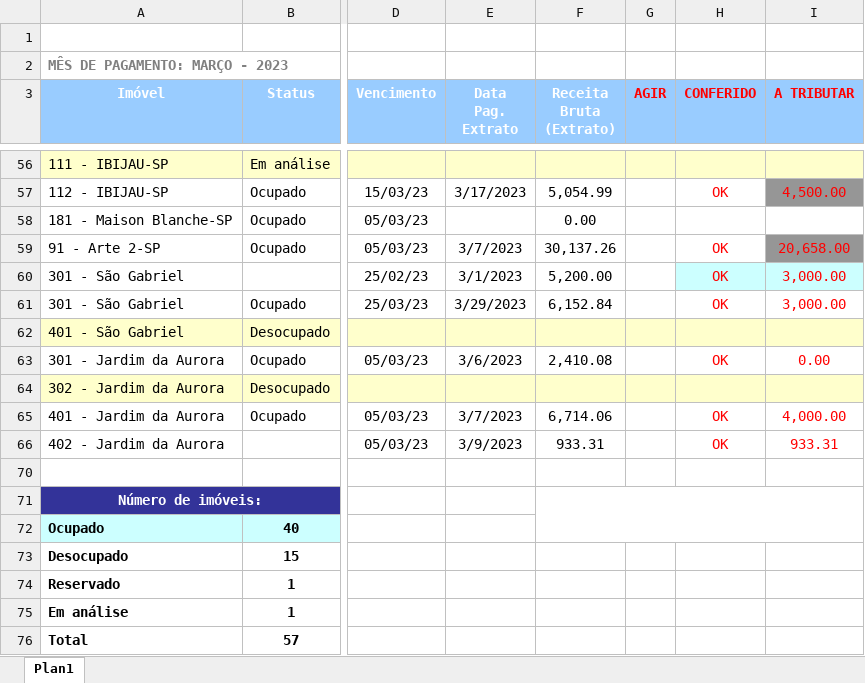
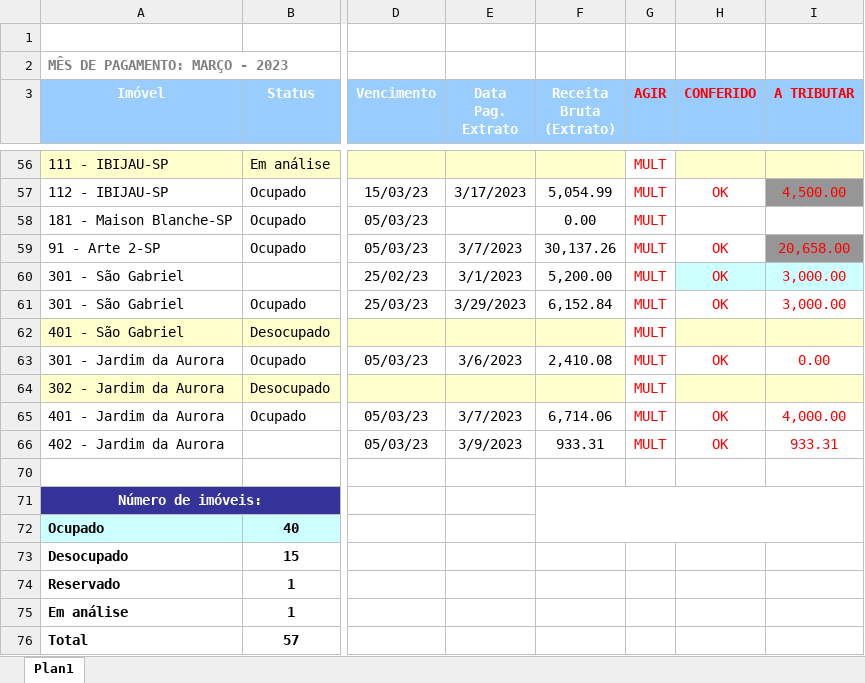
Before and after one commit to IcaroQueiroz/integrAgir, an Excel workbook: exemplos/exemplo lacon.xlsx, sheet Plan1, drawn as a sheet; only a part is shown, gaps mark what is left out; values as stored, in another font and other column widths than the file's, no borders; charts and pictures not drawn; the diff covers the shown part only; the diff names each change by its address in the sheet, - before the commit and + after, or states it on an @@ line.

```diff
--- a/exemplos/exemplo lacon.xlsx (sheet Plan1)
+++ b/exemplos/exemplo lacon.xlsx (sheet Plan1)
-G56:G66 (AGIR): (empty)
+G56:G66 (AGIR): MULT
-G56 fill: #FFFFCC
+G56 fill: none
-G62 fill: #FFFFCC
+G62 fill: none
-G64 fill: #FFFFCC
+G64 fill: none
```
Also changed, not shown: 50 edited cells and cell formats elsewhere in this sheet, exemplos/p_agir.xlsx, 19 other files.
